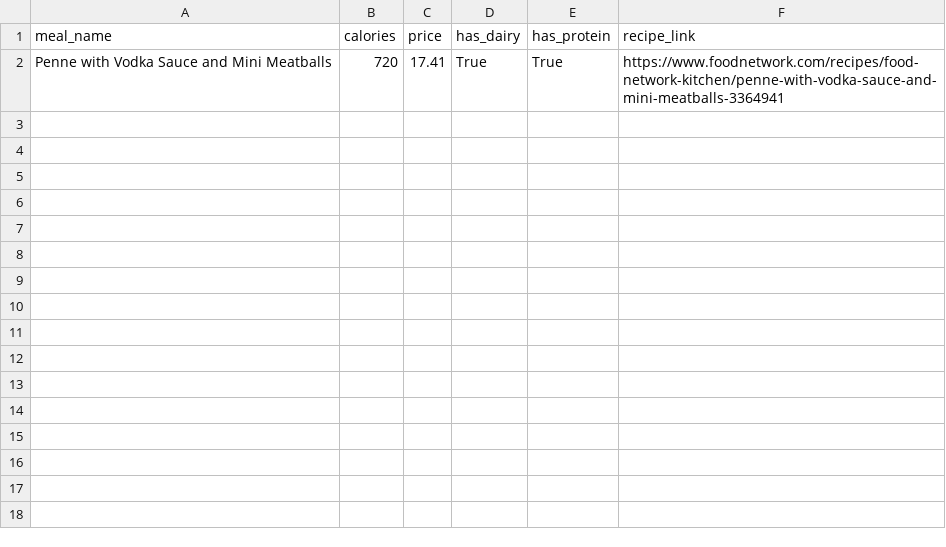
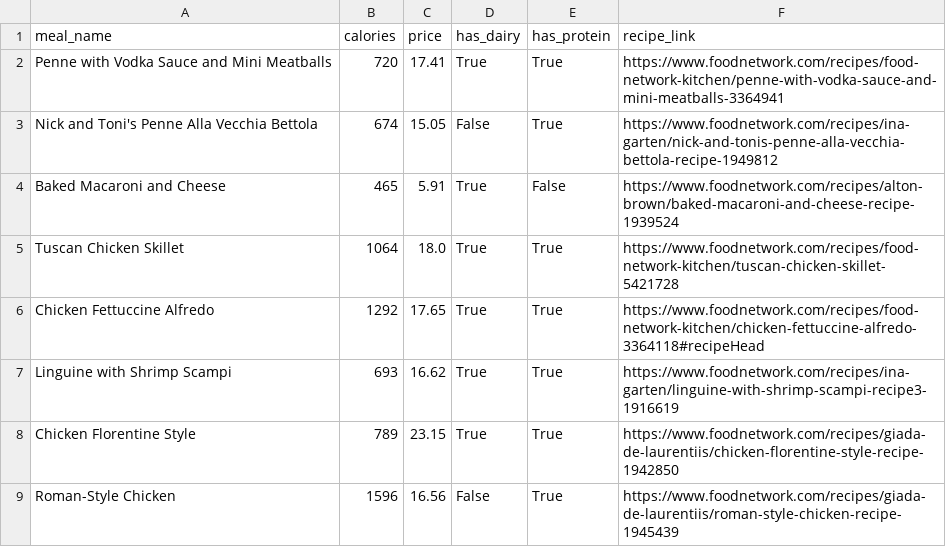
Before and after one commit to nathanPenfield/Meal-Planner, a CSV file: meals.csv, drawn as a sheet.

Commit message:
Added 8 meals

```diff
--- a/meals.csv
+++ b/meals.csv
@@ -2 +2,8 @@ meal_name,calories,price,has_dairy,has_protein,recipe_link
 Penne with Vodka Sauce and Mini Meatballs,720,17.41,True,True,https://www.foodnetwork.com/recipes/food-network-kitchen/penne-with-vodka-sauce-and-mini-meatballs-3364941
+Nick and Toni's Penne Alla Vecchia Bettola,674,15.05,False,True,https://www.foodnetwork.com/recipes/ina-garten/nick-and-tonis-penne-alla-vecchia-bettola-recipe-1949812
+Baked Macaroni and Cheese,465,5.91,True,False,https://www.foodnetwork.com/recipes/alton-brown/baked-macaroni-and-cheese-recipe-1939524
+Tuscan Chicken Skillet,1064,18.0,True,True,https://www.foodnetwork.com/recipes/food-network-kitchen/tuscan-chicken-skillet-5421728
+Chicken Fettuccine Alfredo,1292,17.65,True,True,https://www.foodnetwork.com/recipes/food-network-kitchen/chicken-fettuccine-alfredo-3364118#recipeHead
+Linguine with Shrimp Scampi,693,16.62,True,True,https://www.foodnetwork.com/recipes/ina-garten/linguine-with-shrimp-scampi-recipe3-1916619
+Chicken Florentine Style,789,23.15,True,True,https://www.foodnetwork.com/recipes/giada-de-laurentiis/chicken-florentine-style-recipe-1942850
+Roman-Style Chicken,1596,16.56,False,True,https://www.foodnetwork.com/recipes/giada-de-laurentiis/roman-style-chicken-recipe-1945439
```
